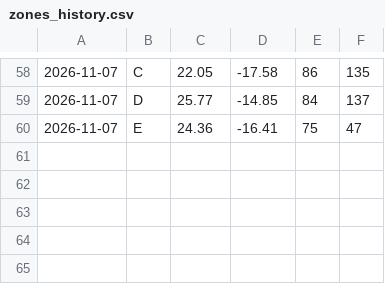
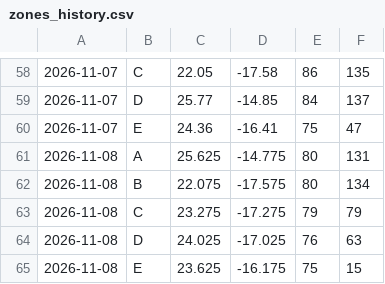
Before and after one commit to Negjir/dakhla-radar, a CSV file: docs/archive/zones_history.csv, drawn as a sheet; only a part is shown, gaps mark what is left out; the diff names each change by its address in the sheet, - before the commit and + after, or states it on an @@ line.

```diff
--- a/docs/archive/zones_history.csv
+++ b/docs/archive/zones_history.csv
+row 61: 2026-11-08 | A | 25.625 | -14.775 | 80 | 131
+row 62: 2026-11-08 | B | 22.075 | -17.575 | 80 | 134
+row 63: 2026-11-08 | C | 23.275 | -17.275 | 79 | 79
+row 64: 2026-11-08 | D | 24.025 | -17.025 | 76 | 63
+row 65: 2026-11-08 | E | 23.625 | -16.175 | 75 | 15
```
Also changed, not shown: 15 other files.
